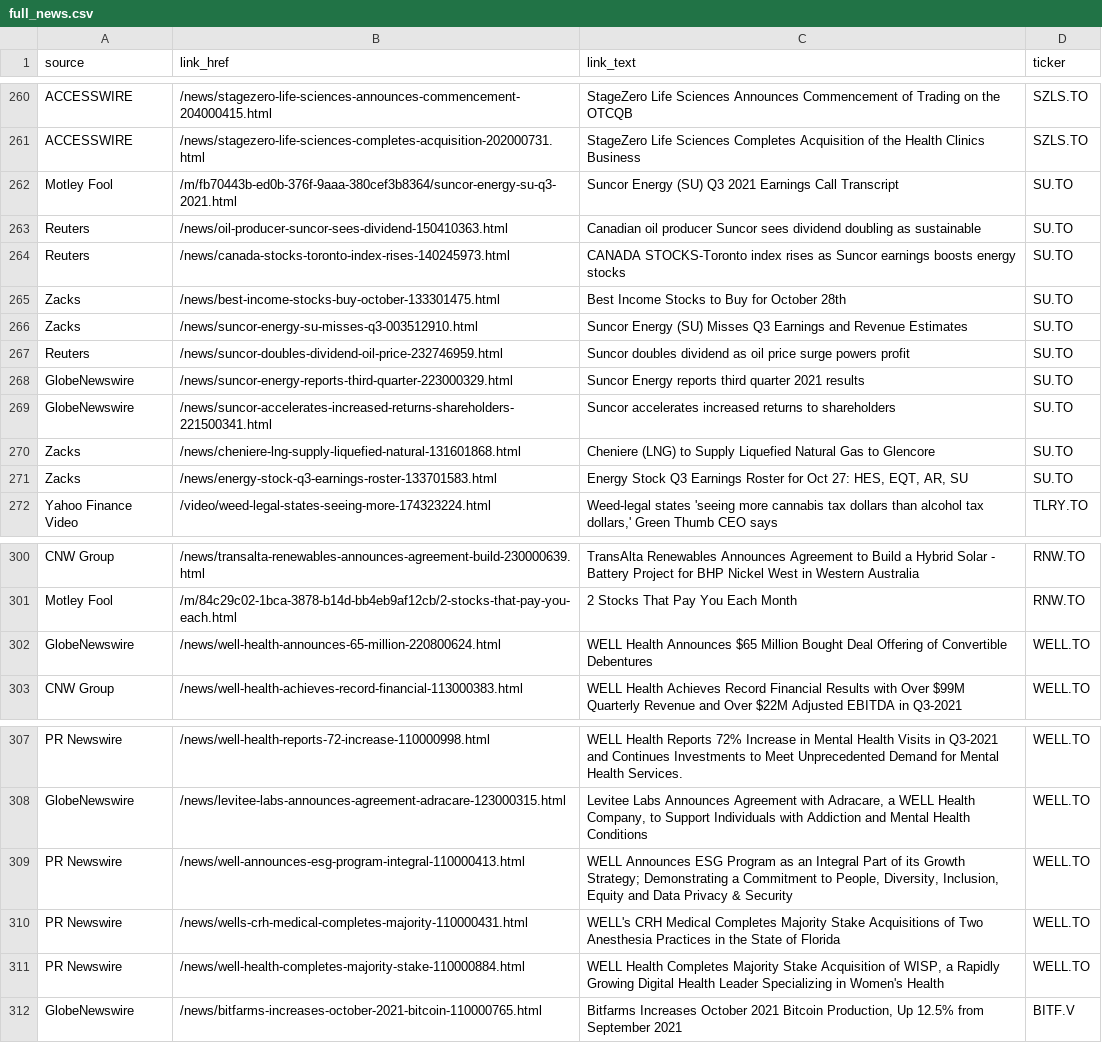
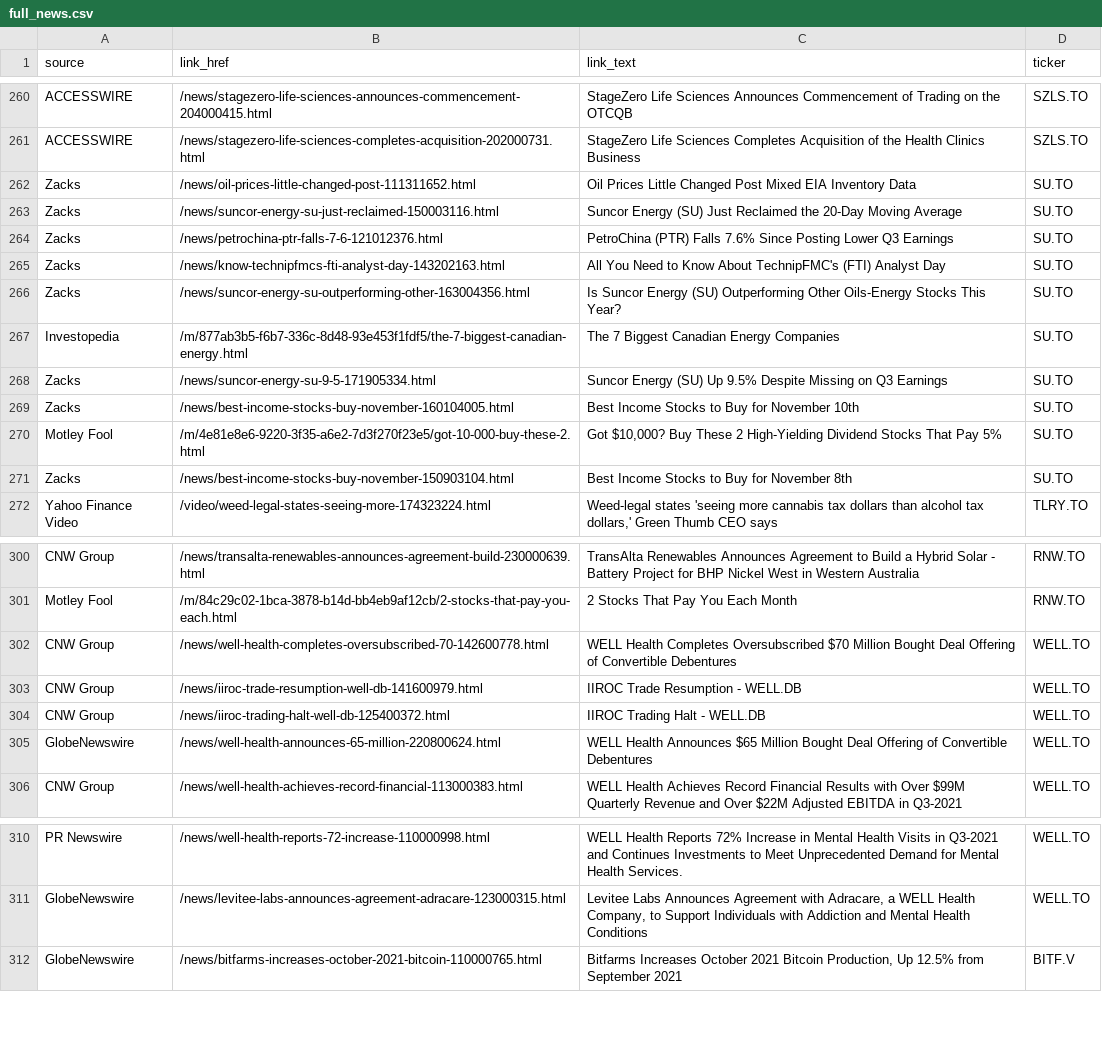
Before and after one commit to dli-invest/halts_and_news, a CSV file: full_news.csv, drawn as a sheet; only a part is shown, gaps mark what is left out; the diff covers the shown part only.

```diff
--- a/full_news.csv
+++ b/full_news.csv
@@ -261,12 +261,12 @@ ACCESSWIRE,/news/stagezero-life-sciences-announces-commencement-204000415.html,S
 ACCESSWIRE,/news/stagezero-life-sciences-completes-acquisition-202000731.html,StageZero Life Sciences Completes Acquisition of the Health Clinics Business,SZLS.TO
-Motley Fool,/m/fb70443b-ed0b-376f-9aaa-380cef3b8364/suncor-energy-su-q3-2021.html,Suncor Energy (SU) Q3 2021 Earnings Call Transcript,SU.TO
-Reuters,/news/oil-producer-suncor-sees-dividend-150410363.html,Canadian oil producer Suncor sees dividend doubling as sustainable,SU.TO
-Reuters,/news/canada-stocks-toronto-index-rises-140245973.html,CANADA STOCKS-Toronto index rises as Suncor earnings boosts energy stocks,SU.TO
-Zacks,/news/best-income-stocks-buy-october-133301475.html,Best Income Stocks to Buy for October 28th,SU.TO
-Zacks,/news/suncor-energy-su-misses-q3-003512910.html,Suncor Energy (SU) Misses Q3 Earnings and Revenue Estimates,SU.TO
-Reuters,/news/suncor-doubles-dividend-oil-price-232746959.html,Suncor doubles dividend as oil price surge powers profit,SU.TO
-GlobeNewswire,/news/suncor-energy-reports-third-quarter-223000329.html,Suncor Energy reports third quarter 2021 results,SU.TO
-GlobeNewswire,/news/suncor-accelerates-increased-returns-shareholders-221500341.html,Suncor accelerates increased returns to shareholders,SU.TO
-Zacks,/news/cheniere-lng-supply-liquefied-natural-131601868.html,Cheniere (LNG) to Supply Liquefied Natural Gas to Glencore,SU.TO
-Zacks,/news/energy-stock-q3-earnings-roster-133701583.html,"Energy Stock Q3 Earnings Roster for Oct 27: HES, EQT, AR, SU",SU.TO
+Zacks,/news/oil-prices-little-changed-post-111311652.html,Oil Prices Little Changed Post Mixed EIA Inventory Data,SU.TO
+Zacks,/news/suncor-energy-su-just-reclaimed-150003116.html,Suncor Energy (SU) Just Reclaimed the 20-Day Moving Average,SU.TO
+Zacks,/news/petrochina-ptr-falls-7-6-121012376.html,PetroChina (PTR) Falls 7.6% Since Posting Lower Q3 Earnings,SU.TO
+Zacks,/news/know-technipfmcs-fti-analyst-day-143202163.html,All You Need to Know About TechnipFMC's (FTI) Analyst Day,SU.TO
+Zacks,/news/suncor-energy-su-outperforming-other-163004356.html,Is Suncor Energy (SU) Outperforming Other Oils-Energy Stocks This Year?,SU.TO
+Investopedia,/m/877ab3b5-f6b7-336c-8d48-93e453f1fdf5/the-7-biggest-canadian-energy.html,The 7 Biggest Canadian Energy Companies,SU.TO
+Zacks,/news/suncor-energy-su-9-5-171905334.html,Suncor Energy (SU) Up 9.5% Despite Missing on Q3 Earnings,SU.TO
+Zacks,/news/best-income-stocks-buy-november-160104005.html,Best Income Stocks to Buy for November 10th,SU.TO
+Motley Fool,/m/4e81e8e6-9220-3f35-a6e2-7d3f270f23e5/got-10-000-buy-these-2.html,"Got $10,000? Buy These 2 High-Yielding Dividend Stocks That Pay 5%",SU.TO
+Zacks,/news/best-income-stocks-buy-november-150903104.html,Best Income Stocks to Buy for November 8th,SU.TO
 Yahoo Finance Video,/video/weed-legal-states-seeing-more-174323224.html,"Weed-legal states 'seeing more cannabis tax dollars than alcohol tax dollars,' Green Thumb CEO says",TLRY.TO
@@ -301,2 +301,5 @@ CNW Group,/news/transalta-renewables-announces-agreement-build-230000639.html,Tr
 Motley Fool,/m/84c29c02-1bca-3878-b14d-bb4eb9af12cb/2-stocks-that-pay-you-each.html,2 Stocks That Pay You Each Month,RNW.TO
+CNW Group,/news/well-health-completes-oversubscribed-70-142600778.html,WELL Health Completes Oversubscribed $70 Million Bought Deal Offering of Convertible Debentures,WELL.TO
+CNW Group,/news/iiroc-trade-resumption-well-db-141600979.html,IIROC Trade Resumption - WELL.DB,WELL.TO
+CNW Group,/news/iiroc-trading-halt-well-db-125400372.html,IIROC Trading Halt - WELL.DB,WELL.TO
 GlobeNewswire,/news/well-health-announces-65-million-220800624.html,WELL Health Announces $65 Million Bought Deal Offering of Convertible Debentures,WELL.TO
@@ -308,5 +311,2 @@ PR Newswire,/news/well-health-reports-72-increase-110000998.html,WELL Health Rep
 GlobeNewswire,/news/levitee-labs-announces-agreement-adracare-123000315.html,"Levitee Labs Announces Agreement with Adracare, a WELL Health Company, to Support Individuals with Addiction and Mental Health Conditions",WELL.TO
-PR Newswire,/news/well-announces-esg-program-integral-110000413.html,"WELL Announces ESG Program as an Integral Part of its Growth Strategy; Demonstrating a Commitment to People, Diversity, Inclusion, Equity and Data Privacy & Security",WELL.TO
-PR Newswire,/news/wells-crh-medical-completes-majority-110000431.html,WELL's CRH Medical Completes Majority Stake Acquisitions of Two Anesthesia Practices in the State of Florida,WELL.TO
-PR Newswire,/news/well-health-completes-majority-stake-110000884.html,"WELL Health Completes Majority Stake Acquisition of WISP, a Rapidly Growing Digital Health Leader Specializing in Women's Health",WELL.TO
 GlobeNewswire,/news/bitfarms-increases-october-2021-bitcoin-110000765.html,"Bitfarms Increases October 2021 Bitcoin Production, Up 12.5% from September 2021",BITF.V
```
Also changed, not shown: 30 added rows elsewhere in this file, halts.csv, news.csv.
